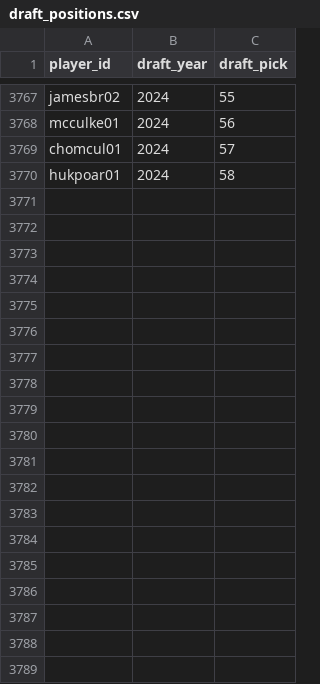
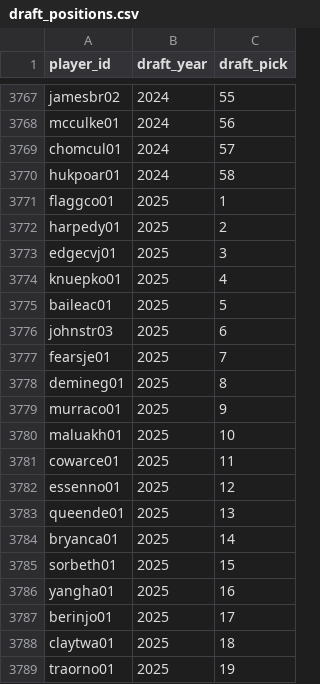
Before and after one commit to andeugeni/camthomas, a CSV file: data/raw/draft_positions.csv, drawn as a sheet; only a part is shown, gaps mark what is left out; the diff covers the shown part only.

```diff
--- a/data/raw/draft_positions.csv
+++ b/data/raw/draft_positions.csv
@@ -3770 +3770,20 @@ chomcul01,2024,57
 hukpoar01,2024,58
+flaggco01,2025,1
+harpedy01,2025,2
+edgecvj01,2025,3
+knuepko01,2025,4
+baileac01,2025,5
+johnstr03,2025,6
+fearsje01,2025,7
+demineg01,2025,8
+murraco01,2025,9
+maluakh01,2025,10
+cowarce01,2025,11
+essenno01,2025,12
+queende01,2025,13
+bryanca01,2025,14
+sorbeth01,2025,15
+yangha01,2025,16
+berinjo01,2025,17
+claytwa01,2025,18
+traorno01,2025,19
```
Also changed, not shown: 40 added rows elsewhere in this file, 1 other file.
